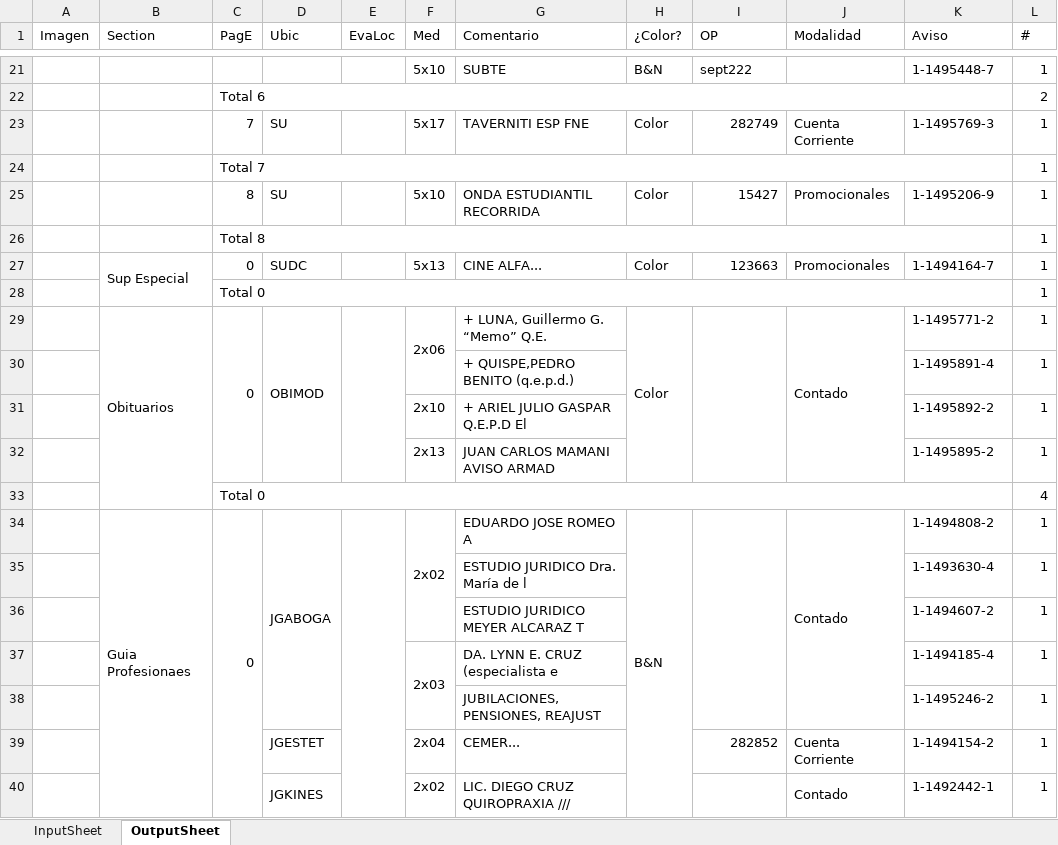
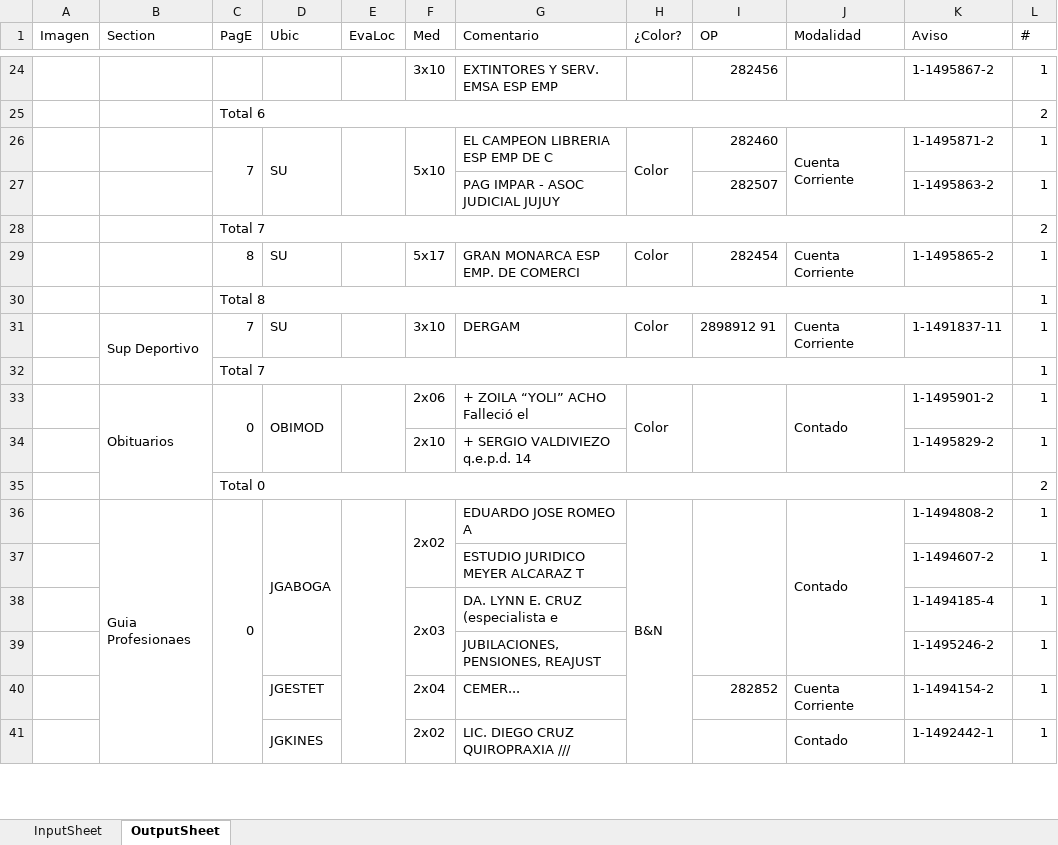
Before and after one commit to zherar7ordoya/AP5, an Excel workbook: Xtras/MSExcel/CDP.xlsm, sheet OutputSheet, drawn as a sheet; only a part is shown, gaps mark what is left out; values as stored, in another font and other column widths than the file's, no cell formats; conditional formats not drawn; removed rows and columns are numbered as before the commit, all else as after; the diff covers the shown part only; the diff names each change by its address in the sheet, - before the commit and + after, or states it on an @@ line.

```diff
--- a/Xtras/MSExcel/CDP.xlsm (sheet OutputSheet)
+++ b/Xtras/MSExcel/CDP.xlsm (sheet OutputSheet)
-row 21:  |  |  |  |  | 5x10 | SUBTE | B&N | sept222 |  | 1-1495448-7 | 1
+row 24:  |  |  |  |  | 3x10 | EXTINTORES Y SERV. EMSA ESP EMP |  | 282456 |  | 1-1495867-2 | 1
+C26:C27 merged
+D26:D27 merged
+E26:E27 merged
-F26 (Med): 5x17
+F26 (Med): 5x10
+F26:F27 merged
-G26 (Comentario): TAVERNITI ESP FNE
+G26 (Comentario): EL CAMPEON LIBRERIA ESP EMP DE C
+H26:H27 merged
-I26 (OP): 282749
+I26 (OP): 282460
+J26:J27 merged
-K26 (Aviso): 1-1495769-3
+K26 (Aviso): 1-1495871-2
+row 27:  |  |  |  |  |  | PAG IMPAR - ASOC JUDICIAL JUJUY |  | 282507 |  | 1-1495863-2 | 1
+row 28:  |  | Total 7 |  |  |  |  |  |  |  |  | 2
+row 29:  |  | 8 | SU |  | 5x17 | GRAN MONARCA ESP EMP. DE COMERCI | Color | 282454 | Cuenta Corriente | 1-1495865-2 | 1
@@ row 26 moved to row 30: Total 8 @@
+row 31:  | Sup Deportivo | 7 | SU |  | 3x10 | DERGAM | Color | 2898912 91 | Cuenta Corriente | 1-1491837-11 | 1
-row 25:  |  | 8 | SU |  | 5x10 | ONDA ESTUDIANTIL RECORRIDA | Color | 15427 | Promocionales | 1-1495206-9 | 1
-row 27:  | Sup Especial | 0 | SUDC |  | 5x13 | CINE ALFA... | Color | 123663 | Promocionales | 1-1494164-7 | 1
-row 28:  |  | Total 0 |  |  |  |  |  |  |  |  | 1
-F29:F30 merged
-G33 (Comentario): + LUNA, Guillermo G. “Memo” Q.E.
+G33 (Comentario): + ZOILA “YOLI” ACHO Falleció el
-K33 (Aviso): 1-1495771-2
+K33 (Aviso): 1-1495901-2
-row 30:  |  |  |  |  |  | + QUISPE,PEDRO BENITO (q.e.p.d.) |  |  |  | 1-1495891-4 | 1
-G34 (Comentario): + ARIEL JULIO GASPAR Q.E.P.D El
+G34 (Comentario): + SERGIO VALDIVIEZO q.e.p.d. 14
-K34 (Aviso): 1-1495892-2
+K34 (Aviso): 1-1495829-2
-row 32:  |  |  |  |  | 2x13 | JUAN CARLOS MAMANI AVISO ARMAD |  |  |  | 1-1495895-2 | 1
-L35 (#): 4
+L35 (#): 2
-row 35:  |  |  |  |  |  | ESTUDIO JURIDICO Dra. María de l |  |  |  | 1-1493630-4 | 1
```
Also changed, not shown: 37 added rows, 19 removed rows, 2 moved rows, 57 edited cells and merged cells elsewhere in this sheet, cell formats, hidden cells, P&E/clase03x4.xlsx, 3 other files.
